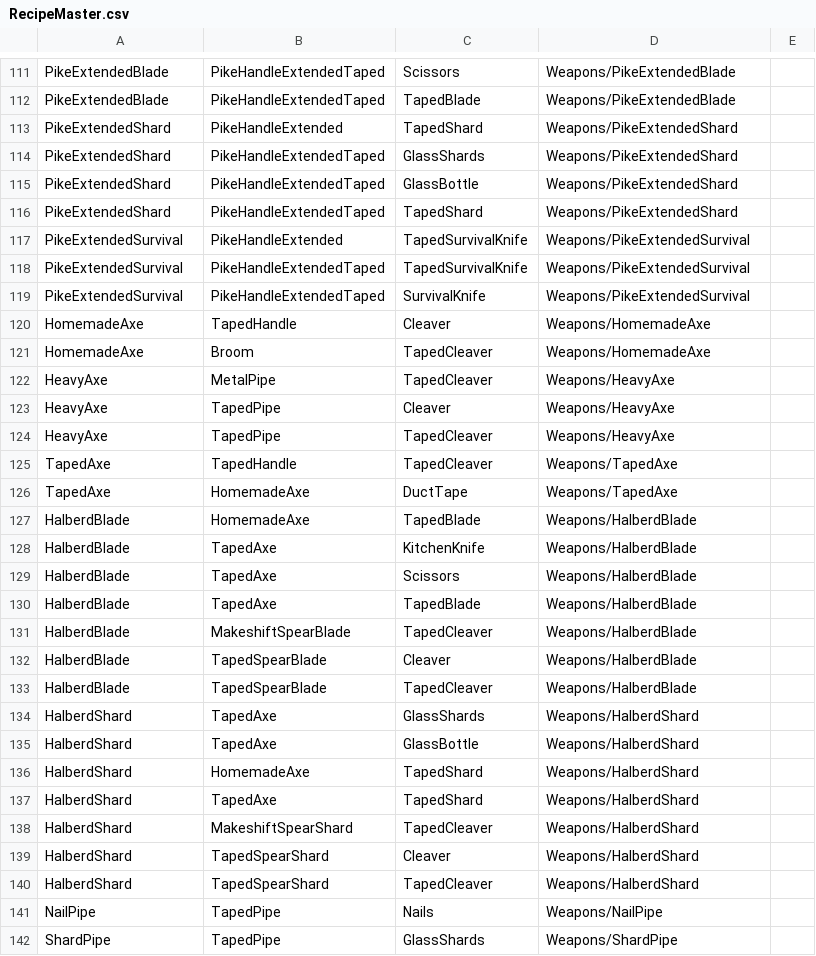
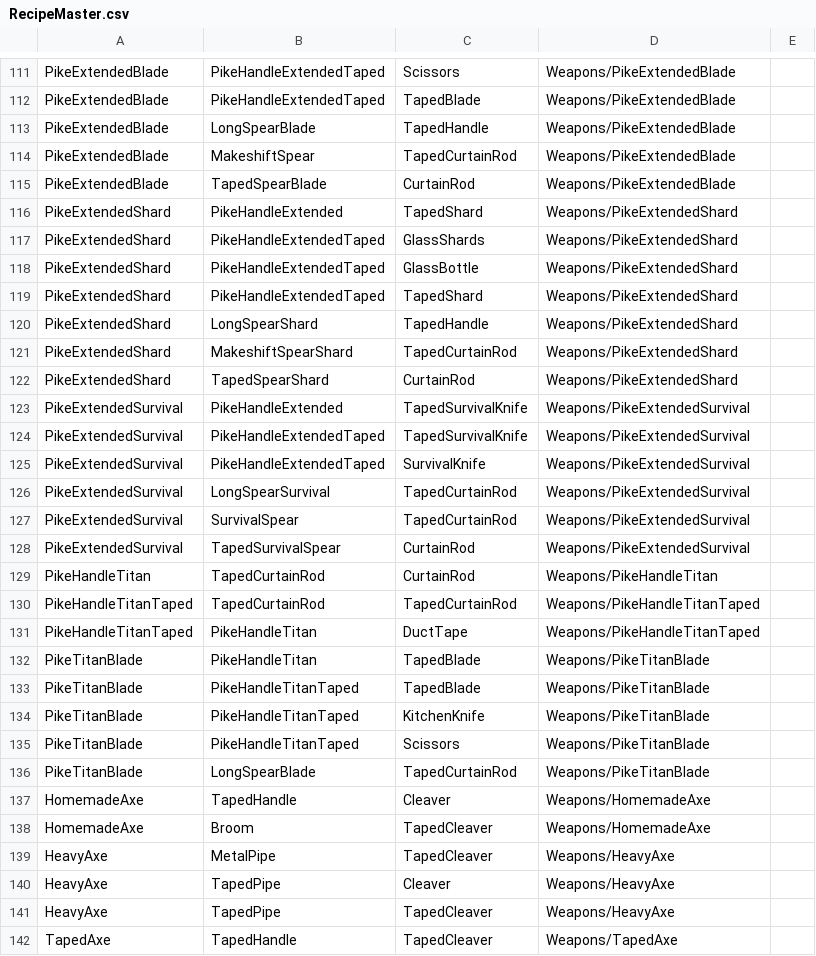
Before and after one commit to ThomasProtheroe/Theyre-Coming, a CSV file: Assets/StreamingAssets/RecipeMaster.csv, drawn as a sheet; only a part is shown, gaps mark what is left out; the shorter side is filled out with more unchanged rows; the diff names each change by its address in the sheet, - before the commit and + after, or states it on an @@ line.

Commit message:
added more pike variants

```diff
--- a/Assets/StreamingAssets/RecipeMaster.csv
+++ b/Assets/StreamingAssets/RecipeMaster.csv
+row 113: PikeExtendedBlade | LongSpearBlade | TapedHandle | Weapons/PikeExtendedBlade
+row 114: PikeExtendedBlade | MakeshiftSpear | TapedCurtainRod | Weapons/PikeExtendedBlade
+row 115: PikeExtendedBlade | TapedSpearBlade | CurtainRod | Weapons/PikeExtendedBlade
+row 120: PikeExtendedShard | LongSpearShard | TapedHandle | Weapons/PikeExtendedShard
+row 121: PikeExtendedShard | MakeshiftSpearShard | TapedCurtainRod | Weapons/PikeExtendedShard
+row 122: PikeExtendedShard | TapedSpearShard | CurtainRod | Weapons/PikeExtendedShard
+row 126: PikeExtendedSurvival | LongSpearSurvival | TapedCurtainRod | Weapons/PikeExtendedSurvival
+row 127: PikeExtendedSurvival | SurvivalSpear | TapedCurtainRod | Weapons/PikeExtendedSurvival
+row 128: PikeExtendedSurvival | TapedSurvivalSpear | CurtainRod | Weapons/PikeExtendedSurvival
+row 129: PikeHandleTitan | TapedCurtainRod | CurtainRod | Weapons/PikeHandleTitan
+row 130: PikeHandleTitanTaped | TapedCurtainRod | TapedCurtainRod | Weapons/PikeHandleTitanTaped
+row 131: PikeHandleTitanTaped | PikeHandleTitan | DuctTape | Weapons/PikeHandleTitanTaped
+row 132: PikeTitanBlade | PikeHandleTitan | TapedBlade | Weapons/PikeTitanBlade
+row 133: PikeTitanBlade | PikeHandleTitanTaped | TapedBlade | Weapons/PikeTitanBlade
+row 134: PikeTitanBlade | PikeHandleTitanTaped | KitchenKnife | Weapons/PikeTitanBlade
+row 135: PikeTitanBlade | PikeHandleTitanTaped | Scissors | Weapons/PikeTitanBlade
+row 136: PikeTitanBlade | LongSpearBlade | TapedCurtainRod | Weapons/PikeTitanBlade
```
Also changed, not shown: 23 other files.
